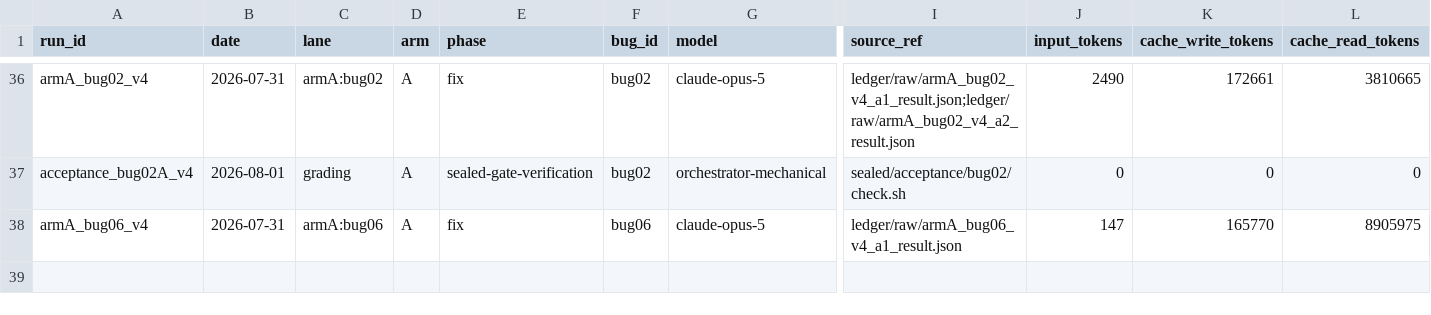
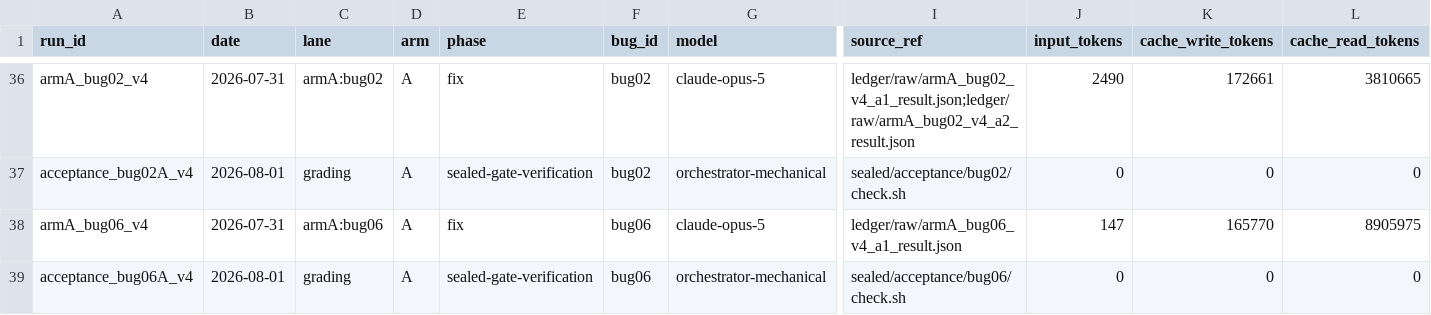
Before and after one commit to cosmindxu/fcdd-lab, a CSV file: case01_spectrum_gambit/ledger/runs.csv, drawn as a sheet; only a part is shown, gaps mark what is left out; rows hold the shown columns only; the diff names each change by its address in the sheet, - before the commit and + after, or states it on an @@ line.

```diff
--- a/case01_spectrum_gambit/ledger/runs.csv
+++ b/case01_spectrum_gambit/ledger/runs.csv
+row 39: acceptance_bug06A_v4 | 2026-08-01 | grading | A | sealed-gate-verification | bug06 | orchestrator-mechanical | sealed/acceptance/bug06/check.sh | 0 | 0 | 0
```
